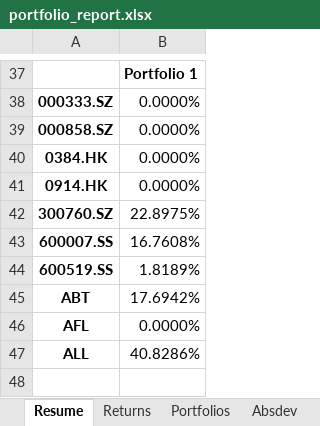
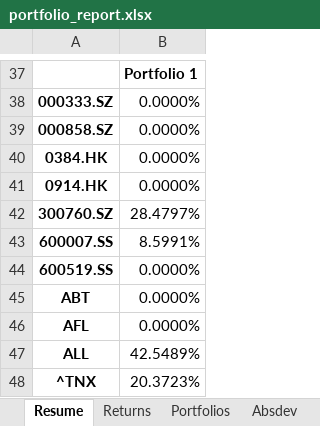
Before and after one commit to aliencaocao/wharton-comp, an Excel workbook: portfolio_report.xlsx, sheet Resume, drawn as a sheet; only a part is shown, gaps mark what is left out; values as stored, in another font and other column widths than the file's, no borders; the diff names each change by its address in the sheet, - before the commit and + after, or states it on an @@ line.

```diff
--- a/portfolio_report.xlsx (sheet Resume)
+++ b/portfolio_report.xlsx (sheet Resume)
-B42: 22.8975%
+B42: 28.4797%
-B43: 16.7608%
+B43: 8.5991%
-B44: 1.8189%
+B44: 0.0000%
-B45: 17.6942%
+B45: 0.0000%
-B47: 40.8286%
+B47: 42.5489%
+row 48: ^TNX | 20.3723%
```
Also changed, not shown: sheet Returns, sheet CumRet, sheet Drawdown, sheet devBelowTarget, sheet Absdev, sheet devBelowMean, 1 more sheet, 1 other file.
